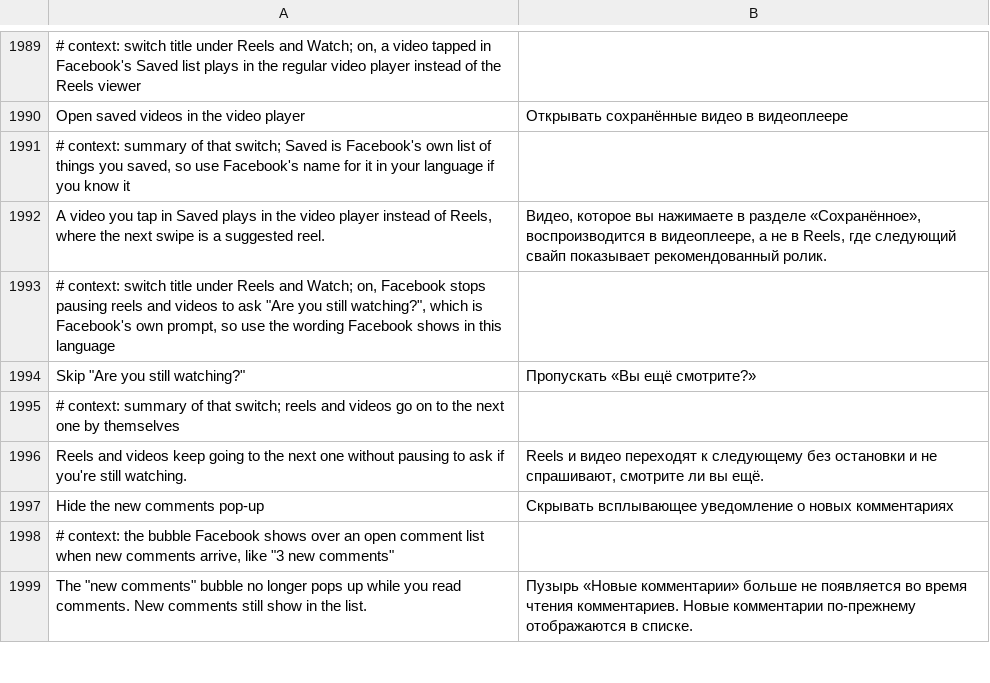
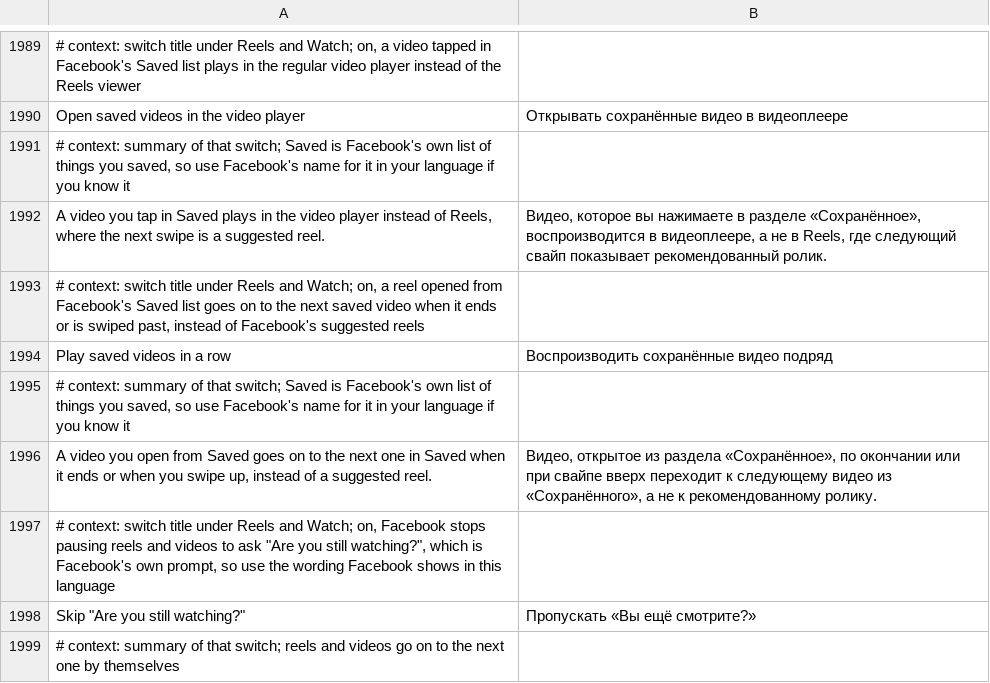
Before and after one commit to SysAdminDoc/HushFacebook, a TSV file: extensions/shared/library/src/main/l10n/ru.tsv, drawn as a sheet; only a part is shown, gaps mark what is left out; the shorter side is filled out with more unchanged rows.

Commit message:
feat(reels): play saved reels one after another
Facebook 585 has no route that plays Saved in order. Its saved reels link
bounces to the main screen, and both Saved and Your library play the tapped
reel, then suggestions. Play saved videos in a row (off by default) keeps the
card a press landed on; when the reel it opened ends or is swiped past, the
viewer closes and the next card on the Saved page is tapped, scrolled into
view first when it's below the fold.

The patch reads touches first in both FbFragmentActivity's and
DelegatingFbFragmentFrameworkActivity's dispatch, since the Saved page's
screen base hands touches to its delegate without running the former.

Refs #404

```diff
--- a/extensions/shared/library/src/main/l10n/ru.tsv
+++ b/extensions/shared/library/src/main/l10n/ru.tsv
@@ -1992,2 +1992,6 @@ Open saved videos in the video player	Открывать сохранённые
 A video you tap in Saved plays in the video player instead of Reels, where the next swipe is a suggested reel.	Видео, которое вы нажимаете в разделе «Сохранённое», воспроизводится в видеоплеере, а не в Reels, где следующий свайп показывает рекомендованный ролик.
+# context: switch title under Reels and Watch; on, a reel opened from Facebook's Saved list goes on to the next saved video when it ends or is swiped past, instead of Facebook's suggested reels
+Play saved videos in a row	Воспроизводить сохранённые видео подряд
+# context: summary of that switch; Saved is Facebook's own list of things you saved, so use Facebook's name for it in your language if you know it
+A video you open from Saved goes on to the next one in Saved when it ends or when you swipe up, instead of a suggested reel.	Видео, открытое из раздела «Сохранённое», по окончании или при свайпе вверх переходит к следующему видео из «Сохранённого», а не к рекомендованному ролику.
 # context: switch title under Reels and Watch; on, Facebook stops pausing reels and videos to ask "Are you still watching?", which is Facebook's own prompt, so use the wording Facebook shows in this language
```
Also changed, not shown: extensions/shared/library/src/main/l10n/de.tsv, extensions/shared/library/src/main/l10n/es.tsv, 33 other files.
